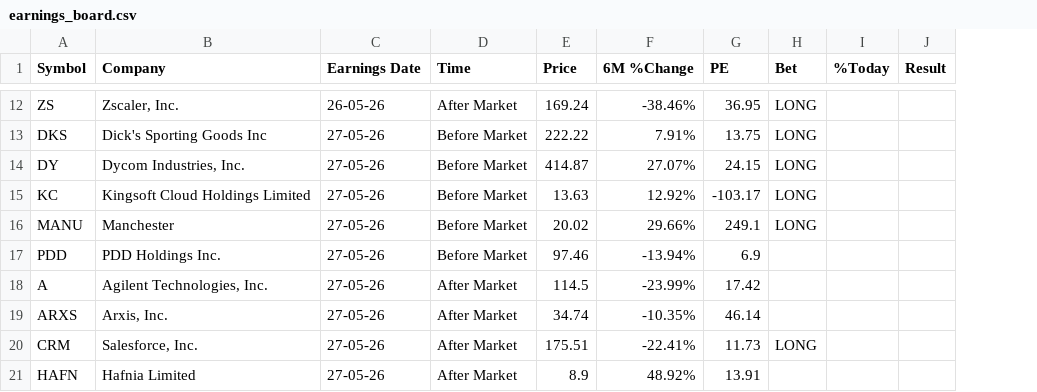
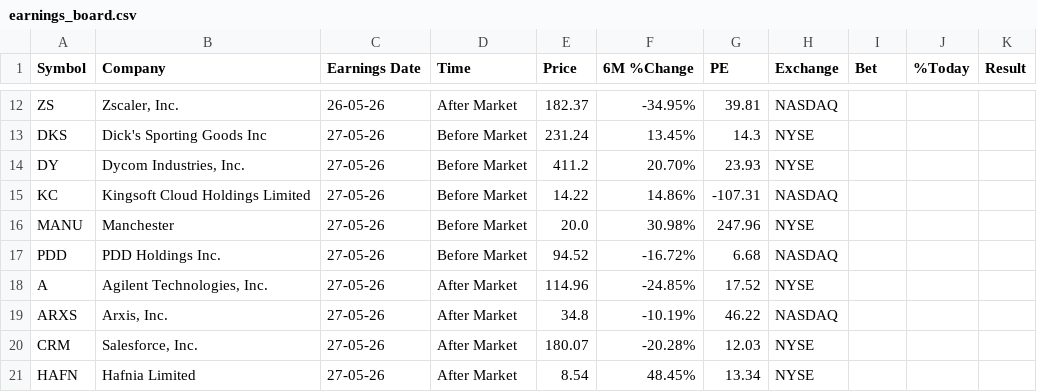
Before and after one commit to Serovine/Serovine.github.io, a CSV file: earnings_board.csv, drawn as a sheet; only a part is shown, gaps mark what is left out; addresses are those after the commit; the diff covers the shown part only; the diff names each change by its address in the sheet, - before the commit and + after, or states it on an @@ line.

```diff
--- a/earnings_board.csv
+++ b/earnings_board.csv
+column H (Exchange), rows 12-21: NASDAQ | NYSE | NYSE | NASDAQ | NYSE | NASDAQ | NYSE | NASDAQ | NYSE | NYSE
-E12 (Price): 169.24
+E12 (Price): 182.37
-F12 (6M %Change): -38.46%
+F12 (6M %Change): -34.95%
-G12 (PE): 36.95
+G12 (PE): 39.81
-I12:I16 (Bet): LONG
+I12:I16 (Bet): (empty)
-E13 (Price): 222.22
+E13 (Price): 231.24
-F13 (6M %Change): 7.91%
+F13 (6M %Change): 13.45%
-G13 (PE): 13.75
+G13 (PE): 14.3
-E14 (Price): 414.87
+E14 (Price): 411.2
-F14 (6M %Change): 27.07%
+F14 (6M %Change): 20.70%
-G14 (PE): 24.15
+G14 (PE): 23.93
-E15 (Price): 13.63
+E15 (Price): 14.22
-F15 (6M %Change): 12.92%
+F15 (6M %Change): 14.86%
-G15 (PE): -103.17
+G15 (PE): -107.31
-E16 (Price): 20.02
+E16 (Price): 20.0
-F16 (6M %Change): 29.66%
+F16 (6M %Change): 30.98%
-G16 (PE): 249.1
+G16 (PE): 247.96
-E17 (Price): 97.46
+E17 (Price): 94.52
-F17 (6M %Change): -13.94%
+F17 (6M %Change): -16.72%
-G17 (PE): 6.9
+G17 (PE): 6.68
-E18 (Price): 114.5
+E18 (Price): 114.96
-F18 (6M %Change): -23.99%
+F18 (6M %Change): -24.85%
-G18 (PE): 17.42
+G18 (PE): 17.52
-E19 (Price): 34.74
+E19 (Price): 34.8
-F19 (6M %Change): -10.35%
+F19 (6M %Change): -10.19%
-G19 (PE): 46.14
+G19 (PE): 46.22
-E20 (Price): 175.51
+E20 (Price): 180.07
-F20 (6M %Change): -22.41%
+F20 (6M %Change): -20.28%
-G20 (PE): 11.73
+G20 (PE): 12.03
-I20 (Bet): LONG
+I20 (Bet): (empty)
-E21 (Price): 8.9
+E21 (Price): 8.54
-F21 (6M %Change): 48.92%
+F21 (6M %Change): 48.45%
-G21 (PE): 13.91
+G21 (PE): 13.34
```
Also changed, not shown: 1 added row, 1 removed row and 117 edited cells elsewhere in this file.
